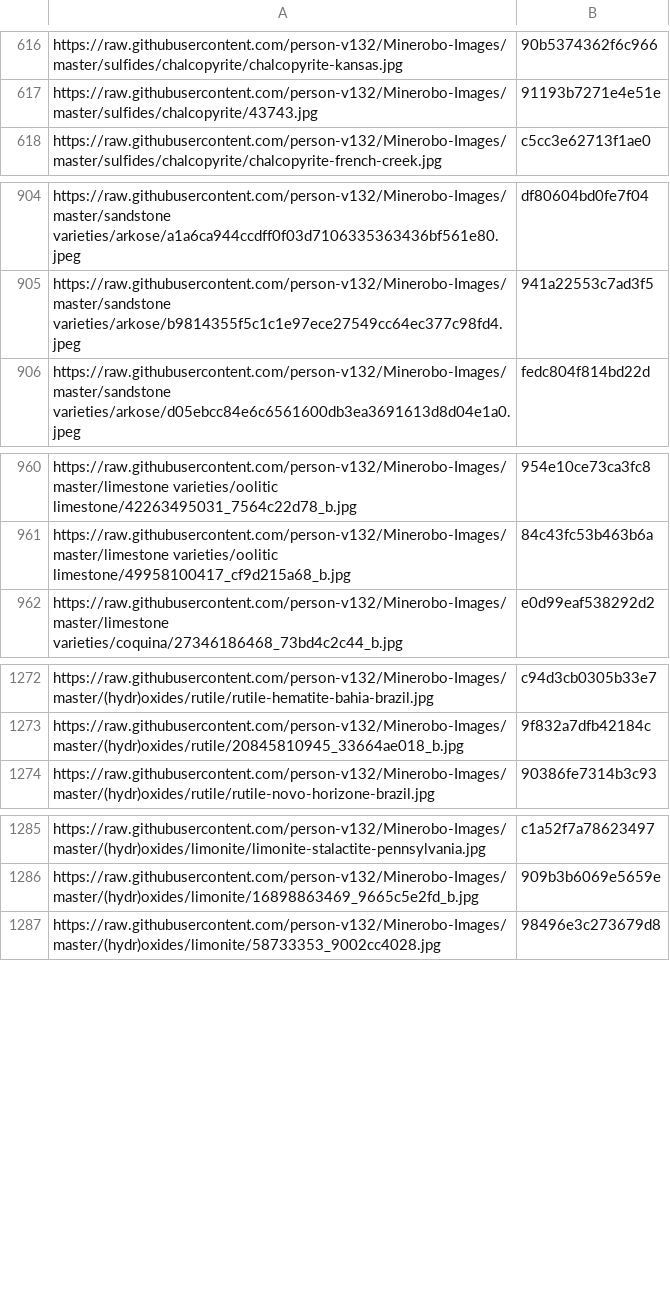
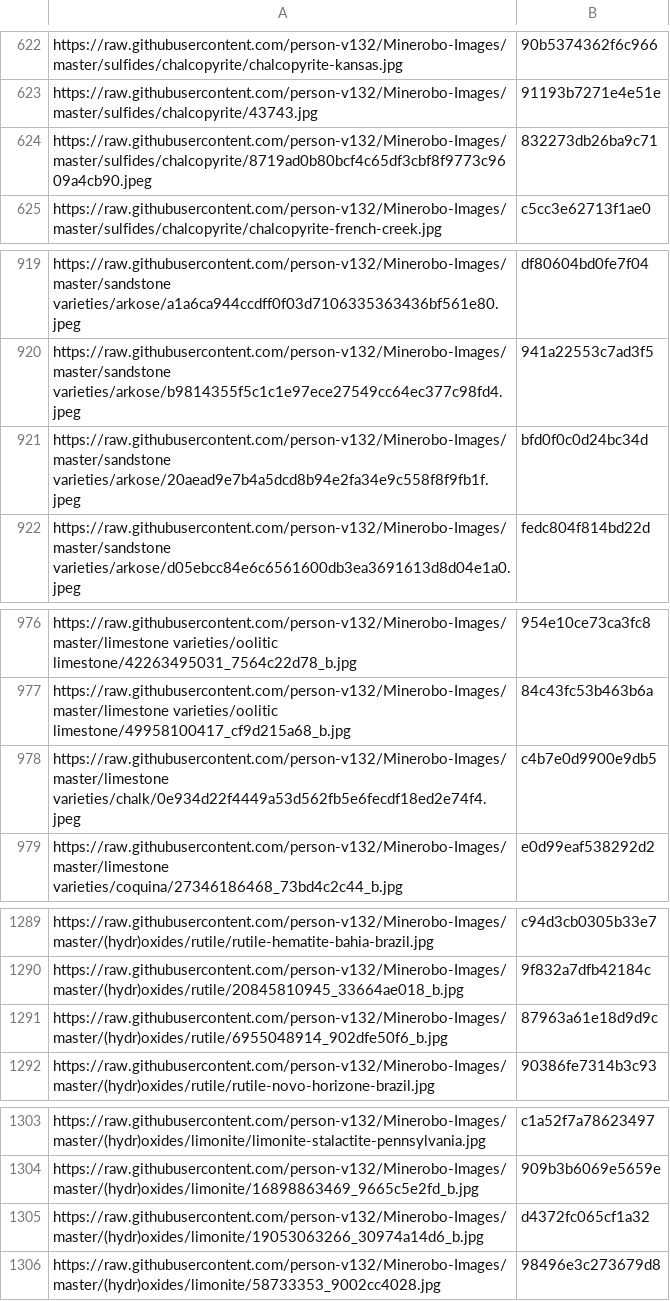
Before and after one commit to person-v132/Minerobo-Images, a CSV file: hashes.csv, drawn as a sheet; only a part is shown, gaps mark what is left out; the diff covers the shown part only; the diff names each change by its address in the sheet, - before the commit and + after, or states it on an @@ line.

```diff
--- a/hashes.csv
+++ b/hashes.csv
+row 624: https://raw.githubusercontent.com/person-v132/Minerobo-Images/master/sulfides/chalcopyrite/8719ad0b80bcf4c65df3cbf8f9773c9609a4cb90.jpeg | 832273db26ba9c71
+row 921: https://raw.githubusercontent.com/person-v132/Minerobo-Images/master/sandstone varieties/arkose/20aead9e7b4a5dcd8b94e2fa34e9c558f8f9fb1f.jpeg | bfd0f0c0d24bc34d
+row 978: https://raw.githubusercontent.com/person-v132/Minerobo-Images/master/limestone varieties/chalk/0e934d22f4449a53d562fb5e6fecdf18ed2e74f4.jpeg | c4b7e0d9900e9db5
+row 1291: https://raw.githubusercontent.com/person-v132/Minerobo-Images/master/(hydr)oxides/rutile/6955048914_902dfe50f6_b.jpg | 87963a61e18d9d9c
+row 1305: https://raw.githubusercontent.com/person-v132/Minerobo-Images/master/(hydr)oxides/limonite/19053063266_30974a14d6_b.jpg | d4372fc065cf1a32
```
Also changed, not shown: 20 added rows elsewhere in this file.
